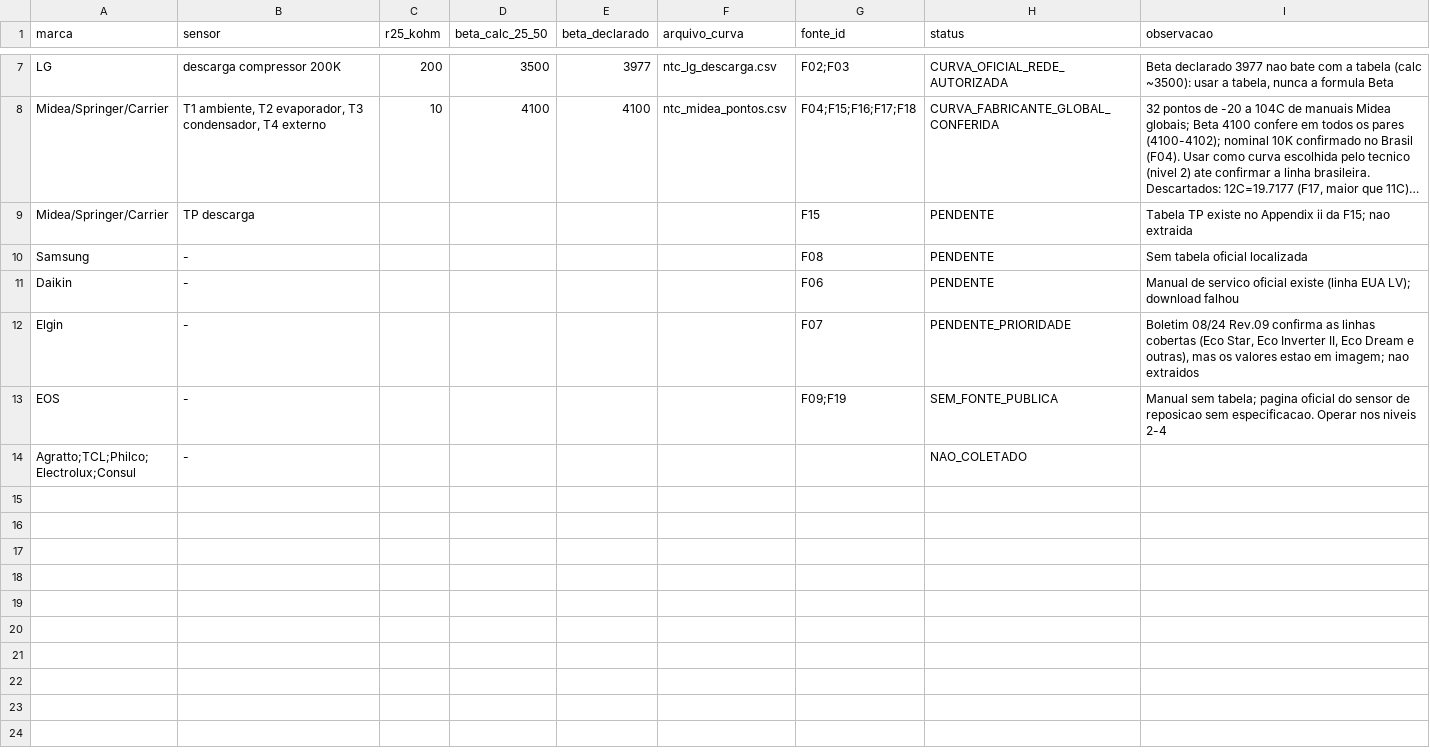
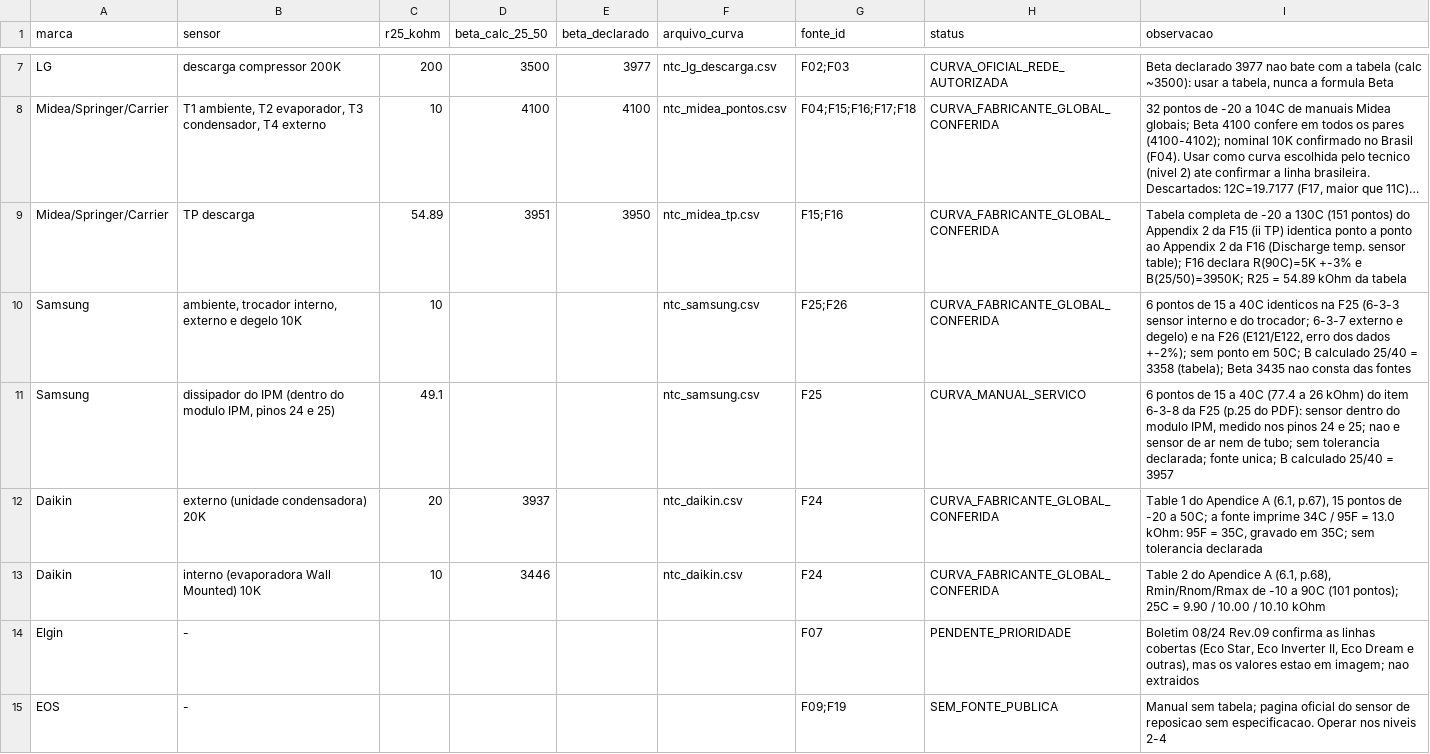
Before and after one commit to svnpedro/gelopro-app, a CSV file: base-tecnica/ntc_resumo.csv, drawn as a sheet; only a part is shown, gaps mark what is left out; the shorter side is filled out with more unchanged rows; long unchanged cells end in …; removed rows and columns are numbered as before the commit, all else as after; the diff names each change by its address in the sheet, - before the commit and + after, or states it on an @@ line.

```diff
--- a/base-tecnica/ntc_resumo.csv
+++ b/base-tecnica/ntc_resumo.csv
-row 9: Midea/Springer/Carrier | TP descarga |  |  |  |  | F15 | PENDENTE | Tabela TP existe no Appendix ii da F15; nao extraida
-row 10: Samsung | - |  |  |  |  | F08 | PENDENTE | Sem tabela oficial localizada
-row 11: Daikin | - |  |  |  |  | F06 | PENDENTE | Manual de servico oficial existe (linha EUA LV); download falhou
+row 9: Midea/Springer/Carrier | TP descarga | 54.89 | 3951 | 3950 | ntc_midea_tp.csv | F15;F16 | CURVA_FABRICANTE_GLOBAL_CONFERIDA | Tabela completa de -20 a 130C (151 pontos) do Appendix 2 da F15 (ii TP) identica ponto a ponto ao Appendix 2 da F16 (Discharge temp. sensor table); F16 declara R(90C)=5K +-3% e B(25/50)=3950K; R25 = 54.89 kOhm da tabela
+row 10: Samsung | ambiente, trocador interno, externo e degelo 10K | 10 |  |  | ntc_samsung.csv | F25;F26 | CURVA_FABRICANTE_GLOBAL_CONFERIDA | 6 pontos de 15 a 40C identicos na F25 (6-3-3 sensor interno e do trocador; 6-3-7 externo e degelo) e na F26 (E121/E122, erro dos dados +-2%); sem ponto em 50C; B calculado 25/40 = 3358 (tabela); Beta 3435 nao consta das fontes
+row 11: Samsung | dissipador do IPM (dentro do modulo IPM, pinos 24 e 25) | 49.1 |  |  | ntc_samsung.csv | F25 | CURVA_MANUAL_SERVICO | 6 pontos de 15 a 40C (77.4 a 26 kOhm) do item 6-3-8 da F25 (p.25 do PDF): sensor dentro do modulo IPM, medido nos pinos 24 e 25; nao e sensor de ar nem de tubo; sem tolerancia declarada; fonte unica; B calculado 25/40 = 3957
+row 12: Daikin | externo (unidade condensadora) 20K | 20 | 3937 |  | ntc_daikin.csv | F24 | CURVA_FABRICANTE_GLOBAL_CONFERIDA | Table 1 do Apendice A (6.1, p.67), 15 pontos de -20 a 50C; a fonte imprime 34C / 95F = 13.0 kOhm: 95F = 35C, gravado em 35C; sem tolerancia declarada
+row 13: Daikin | interno (evaporadora Wall Mounted) 10K | 10 | 3446 |  | ntc_daikin.csv | F24 | CURVA_FABRICANTE_GLOBAL_CONFERIDA | Table 2 do Apendice A (6.1, p.68), Rmin/Rnom/Rmax de -10 a 90C (101 pontos); 25C = 9.90 / 10.00 / 10.10 kOhm
```
Also changed, not shown: base-tecnica/FONTES.csv, base-tecnica/ntc_tolerancias.csv, 5 other files.
